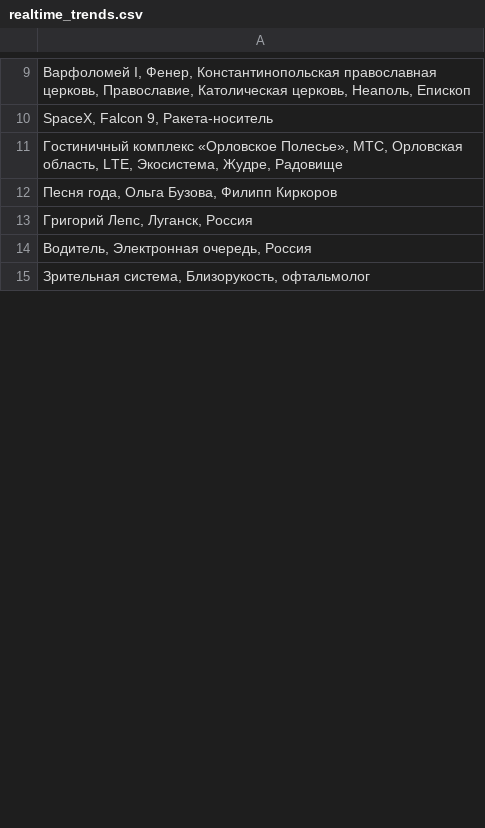
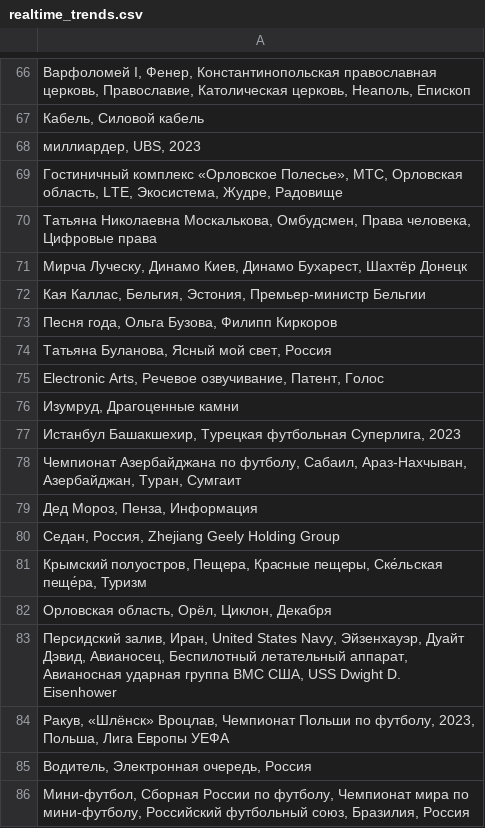
Before and after one commit to kupletist/seo, a CSV file: realtime_trends.csv, drawn as a sheet; only a part is shown, gaps mark what is left out; the shorter side is filled out with more unchanged rows; addresses are those after the commit; the diff covers the shown part only; the diff names each change by its address in the sheet, - before the commit and + after, or states it on an @@ line.

Commit message:
Добавлены файлы today_trends.csv / realtime_trends.csv

```diff
--- a/realtime_trends.csv
+++ b/realtime_trends.csv
-A67: SpaceX, Falcon 9, Ракета-носитель
+A67: Кабель, Силовой кабель
+row 68: миллиардер, UBS, 2023
+row 70: Татьяна Николаевна Москалькова, Омбудсмен, Права человека, Цифровые права
+row 71: Мирча Луческу, Динамо Киев, Динамо Бухарест, Шахтёр Донецк
+row 72: Кая Каллас, Бельгия, Эстония, Премьер-министр Бельгии
-A74: Григорий Лепс, Луганск, Россия
+A74: Татьяна Буланова, Ясный мой свет, Россия
+row 75: Electronic Arts, Речевое озвучивание, Патент, Голос
+row 76: Изумруд, Драгоценные камни
+row 77: Истанбул Башакшехир, Турецкая футбольная Суперлига, 2023
+row 78: Чемпионат Азербайджана по футболу, Сабаил, Араз-Нахчыван, Азербайджан, Туран, Сумгаит
+row 79: Дед Мороз, Пенза, Информация
+row 80: Седан, Россия, Zhejiang Geely Holding Group
+row 81: Крымский полуостров, Пещера, Красные пещеры, Ске́льская пеще́ра, Туризм
+row 82: Орловская область, Орёл, Циклон, Декабря
+row 83: Персидский залив, Иран, United States Navy, Эйзенхауэр, Дуайт Дэвид, Авианосец, Беспилотный летательный аппарат, Авианосная ударная группа ВМС США, USS Dwight D. Eisenhower
+row 84: Ракув, «Шлёнск» Вроцлав, Чемпионат Польши по футболу, 2023, Польша, Лига Европы УЕФА
+row 86: Мини-футбол, Сборная России по футболу, Чемпионат мира по мини-футболу, Российский футбольный союз, Бразилия, Россия
```
Also changed, not shown: 64 added rows, 91 removed rows, 5 moved rows and 15 edited cells elsewhere in this file, today_trends.csv.
